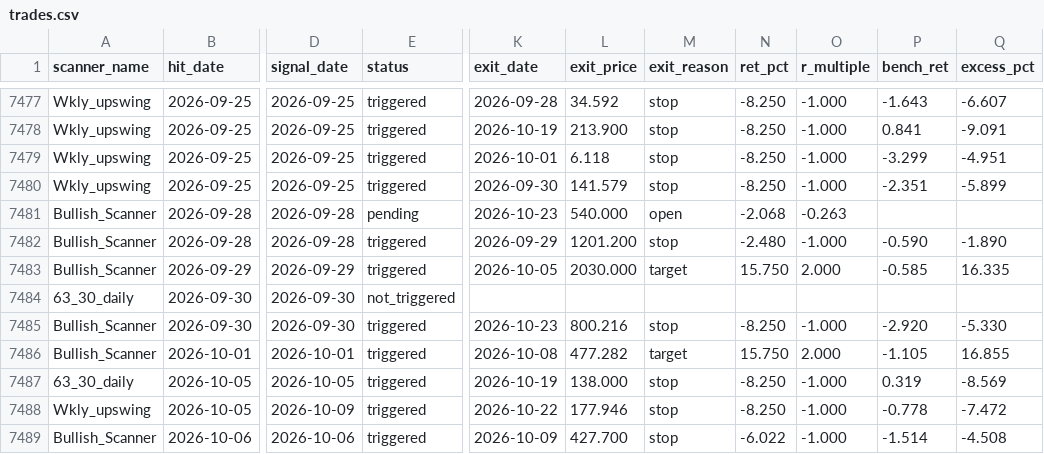
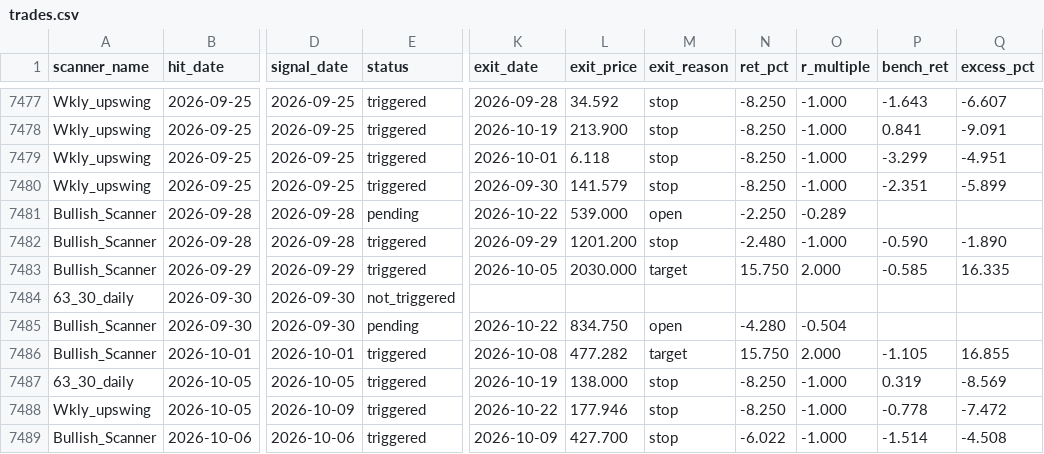
Before and after one commit to r11metoc/chartink, a CSV file: data/model/trades.csv, drawn as a sheet; only a part is shown, gaps mark what is left out; the diff covers the shown part only; the diff names each change by its address in the sheet, - before the commit and + after, or states it on an @@ line.

```diff
--- a/data/model/trades.csv
+++ b/data/model/trades.csv
-K7481 (exit_date): 2026-10-23
+K7481 (exit_date): 2026-10-22
-L7481 (exit_price): 540.000
+L7481 (exit_price): 539.000
-N7481 (ret_pct): -2.068
+N7481 (ret_pct): -2.250
-O7481 (r_multiple): -0.263
+O7481 (r_multiple): -0.289
-E7485 (status): triggered
+E7485 (status): pending
-K7485 (exit_date): 2026-10-23
+K7485 (exit_date): 2026-10-22
-L7485 (exit_price): 800.216
+L7485 (exit_price): 834.750
-M7485 (exit_reason): stop
+M7485 (exit_reason): open
-N7485 (ret_pct): -8.250
+N7485 (ret_pct): -4.280
-O7485 (r_multiple): -1.000
+O7485 (r_multiple): -0.504
-P7485 (bench_ret): -2.920
+P7485 (bench_ret): (empty)
-Q7485 (excess_pct): -5.330
+Q7485 (excess_pct): (empty)
```
Also changed, not shown: 38 edited cells elsewhere in this file, data/model/index_closes.csv, data/model/stock_summary.csv, 14 other files.
